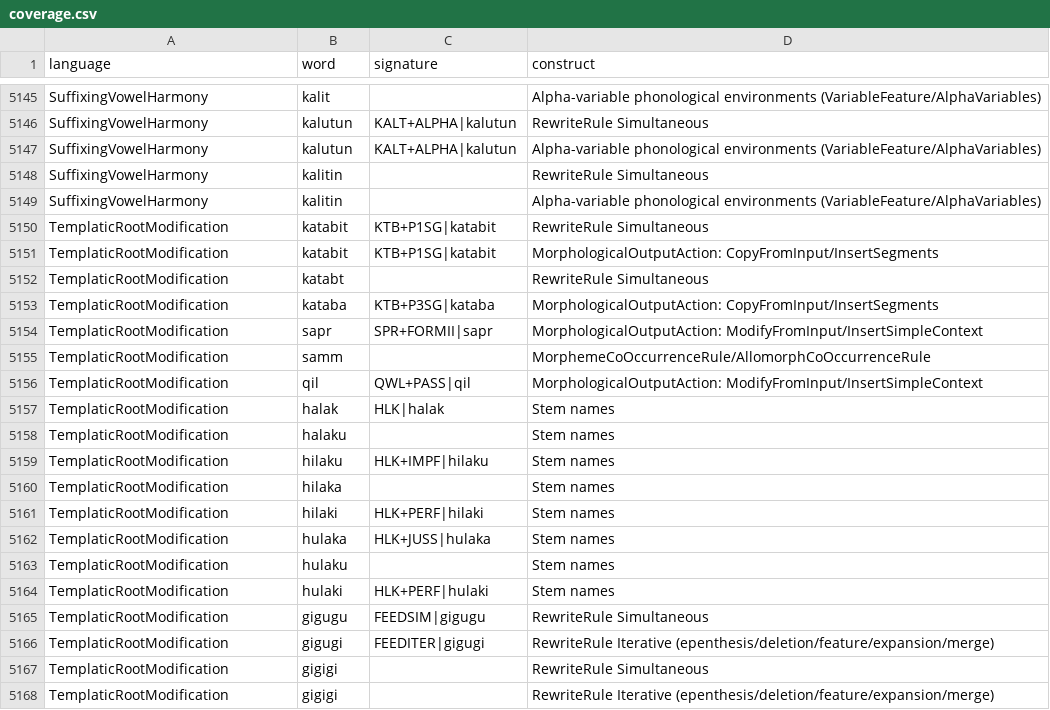
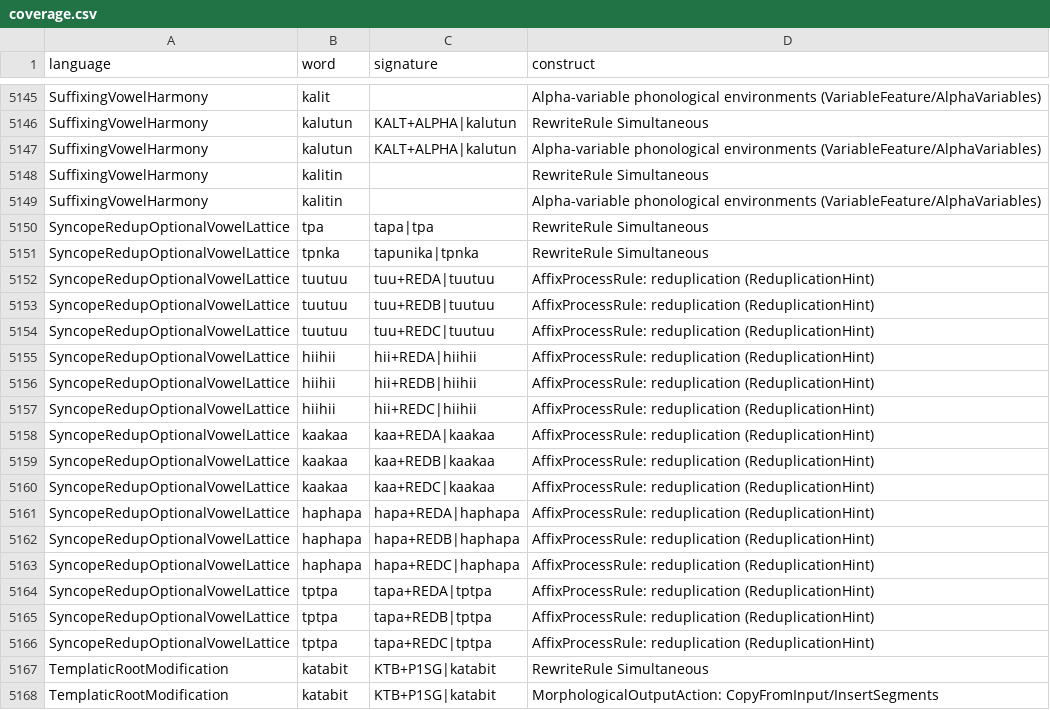
Before and after one commit to sillsdev/fieldworks-parser-conformance, a CSV file: coverage.csv, drawn as a sheet; only a part is shown, gaps mark what is left out; the shorter side is filled out with more unchanged rows; the diff names each change by its address in the sheet, - before the commit and + after, or states it on an @@ line.

```diff
--- a/coverage.csv
+++ b/coverage.csv
+row 5150: SyncopeRedupOptionalVowelLattice | tpa | tapa|tpa | RewriteRule Simultaneous
+row 5151: SyncopeRedupOptionalVowelLattice | tpnka | tapunika|tpnka | RewriteRule Simultaneous
+row 5152: SyncopeRedupOptionalVowelLattice | tuutuu | tuu+REDA|tuutuu | AffixProcessRule: reduplication (ReduplicationHint)
+row 5153: SyncopeRedupOptionalVowelLattice | tuutuu | tuu+REDB|tuutuu | AffixProcessRule: reduplication (ReduplicationHint)
+row 5154: SyncopeRedupOptionalVowelLattice | tuutuu | tuu+REDC|tuutuu | AffixProcessRule: reduplication (ReduplicationHint)
+row 5155: SyncopeRedupOptionalVowelLattice | hiihii | hii+REDA|hiihii | AffixProcessRule: reduplication (ReduplicationHint)
+row 5156: SyncopeRedupOptionalVowelLattice | hiihii | hii+REDB|hiihii | AffixProcessRule: reduplication (ReduplicationHint)
+row 5157: SyncopeRedupOptionalVowelLattice | hiihii | hii+REDC|hiihii | AffixProcessRule: reduplication (ReduplicationHint)
+row 5158: SyncopeRedupOptionalVowelLattice | kaakaa | kaa+REDA|kaakaa | AffixProcessRule: reduplication (ReduplicationHint)
+row 5159: SyncopeRedupOptionalVowelLattice | kaakaa | kaa+REDB|kaakaa | AffixProcessRule: reduplication (ReduplicationHint)
+row 5160: SyncopeRedupOptionalVowelLattice | kaakaa | kaa+REDC|kaakaa | AffixProcessRule: reduplication (ReduplicationHint)
+row 5161: SyncopeRedupOptionalVowelLattice | haphapa | hapa+REDA|haphapa | AffixProcessRule: reduplication (ReduplicationHint)
+row 5162: SyncopeRedupOptionalVowelLattice | haphapa | hapa+REDB|haphapa | AffixProcessRule: reduplication (ReduplicationHint)
+row 5163: SyncopeRedupOptionalVowelLattice | haphapa | hapa+REDC|haphapa | AffixProcessRule: reduplication (ReduplicationHint)
+row 5164: SyncopeRedupOptionalVowelLattice | tptpa | tapa+REDA|tptpa | AffixProcessRule: reduplication (ReduplicationHint)
+row 5165: SyncopeRedupOptionalVowelLattice | tptpa | tapa+REDB|tptpa | AffixProcessRule: reduplication (ReduplicationHint)
+row 5166: SyncopeRedupOptionalVowelLattice | tptpa | tapa+REDC|tptpa | AffixProcessRule: reduplication (ReduplicationHint)
```
Also changed, not shown: rules.csv, 7 other files.
